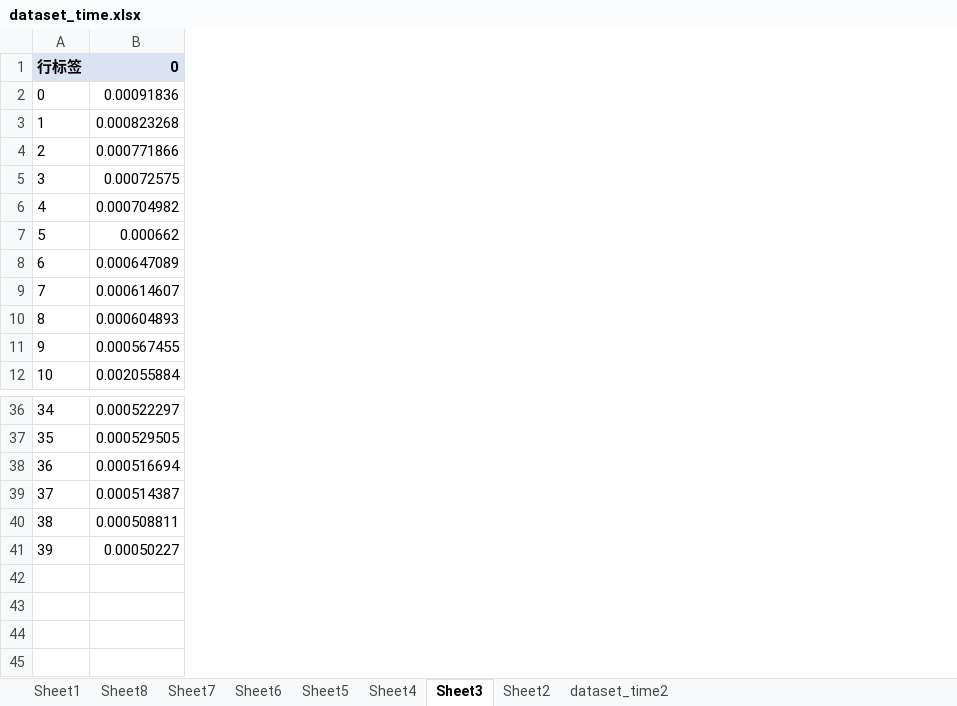
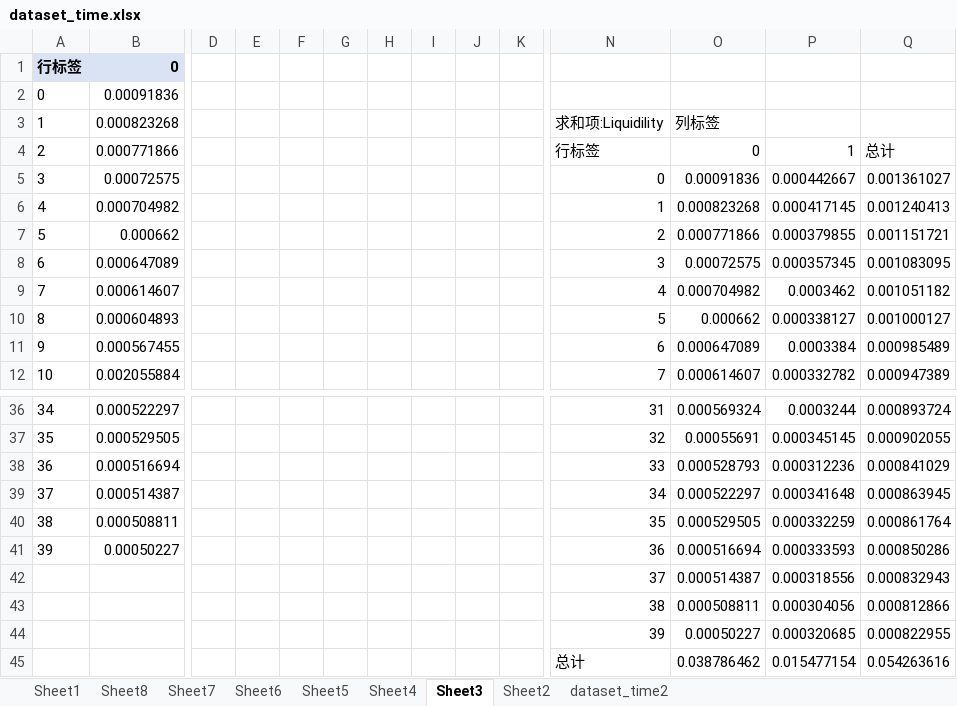
Before and after one commit to wizcs/A_Insider_trading, an Excel workbook: data/dataset_time.xlsx, sheet Sheet3, drawn as a sheet; only a part is shown, gaps mark what is left out; values as stored, in another font and other column widths than the file's, no borders; charts and pictures not drawn; rows hold the shown columns only; the diff covers the shown part only; the diff names each change by its address in the sheet, - before the commit and + after, or states it on an @@ line.

```diff
--- a/data/dataset_time.xlsx (sheet Sheet3)
+++ b/data/dataset_time.xlsx (sheet Sheet3)
+column D, empty
+column E, empty
+column F, empty
+column G, empty
+column H, empty
+column I, empty
+column J, empty
+column K, empty
+column N, rows 3-12: 求和项:Liquidility | 行标签 | 0 | 1 | 2 | 3 | 4 | 5 | 6 | 7; rows 36-41: 31 | 32 | 33 | 34 | 35 | 36
+column O, rows 3-12: 列标签 | 0 | 0.00091836 | 0.000823268 | 0.000771866 | 0.00072575 | 0.000704982 | 0.000662 | 0.000647089 | 0.000614607; rows 36-41: 0.000569324 | 0.00055691 | 0.000528793 | 0.000522297 | 0.000529505 | 0.000516694
+column P, rows 4-12: 1 | 0.000442667 | 0.000417145 | 0.000379855 | 0.000357345 | 0.0003462 | 0.000338127 | 0.0003384 | 0.000332782; rows 36-41: 0.0003244 | 0.000345145 | 0.000312236 | 0.000341648 | 0.000332259 | 0.000333593
+column Q, rows 4-12: 总计 | 0.001361027 | 0.001240413 | 0.001151721 | 0.001083095 | 0.001051182 | 0.001000127 | 0.000985489 | 0.000947389; rows 36-41: 0.000893724 | 0.000902055 | 0.000841029 | 0.000863945 | 0.000861764 | 0.000850286
+row 42:  |  |  |  |  |  |  |  |  |  | 37 | 0.000514387 | 0.000318556 | 0.000832943
+row 43:  |  |  |  |  |  |  |  |  |  | 38 | 0.000508811 | 0.000304056 | 0.000812866
+row 44:  |  |  |  |  |  |  |  |  |  | 39 | 0.00050227 | 0.000320685 | 0.000822955
+row 45:  |  |  |  |  |  |  |  |  |  | 总计 | 0.038786462 | 0.015477154 | 0.054263616
```
Also changed, not shown: 2 added columns elsewhere in this sheet, sheet Sheet1, charts or pictures, 1 other file.
